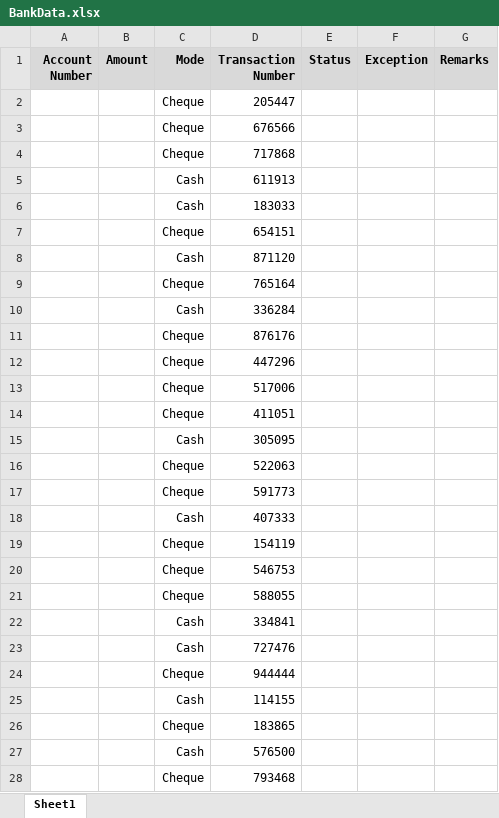
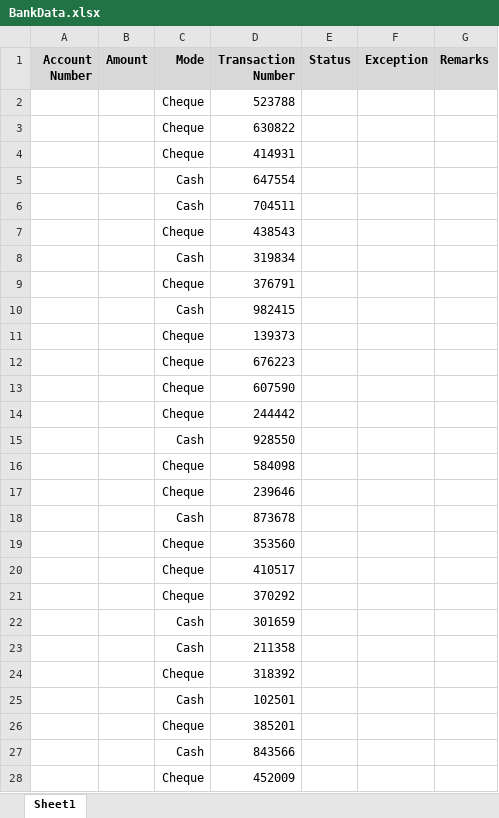
Before and after one commit to mariellenolasco/211129-RPA-Illumina-Training, an Excel workbook: Data Entry Automation/BankData.xlsx, sheet Sheet1, drawn as a sheet; only a part is shown; values as stored, in another font and other column widths than the file's, no borders; the diff covers the shown part only; the diff names each change by its address in the sheet, - before the commit and + after, or states it on an @@ line.

```diff
--- a/Data Entry Automation/BankData.xlsx (sheet Sheet1)
+++ b/Data Entry Automation/BankData.xlsx (sheet Sheet1)
-D2 (Transaction Number): 205447
+D2 (Transaction Number): 523788
-D3 (Transaction Number): 676566
+D3 (Transaction Number): 630822
-D4 (Transaction Number): 717868
+D4 (Transaction Number): 414931
-D5 (Transaction Number): 611913
+D5 (Transaction Number): 647554
-D6 (Transaction Number): 183033
+D6 (Transaction Number): 704511
-D7 (Transaction Number): 654151
+D7 (Transaction Number): 438543
-D8 (Transaction Number): 871120
+D8 (Transaction Number): 319834
-D9 (Transaction Number): 765164
+D9 (Transaction Number): 376791
-D10 (Transaction Number): 336284
+D10 (Transaction Number): 982415
-D11 (Transaction Number): 876176
+D11 (Transaction Number): 139373
-D12 (Transaction Number): 447296
+D12 (Transaction Number): 676223
-D13 (Transaction Number): 517006
+D13 (Transaction Number): 607590
-D14 (Transaction Number): 411051
+D14 (Transaction Number): 244442
-D15 (Transaction Number): 305095
+D15 (Transaction Number): 928550
-D16 (Transaction Number): 522063
+D16 (Transaction Number): 584098
-D17 (Transaction Number): 591773
+D17 (Transaction Number): 239646
-D18 (Transaction Number): 407333
+D18 (Transaction Number): 873678
-D19 (Transaction Number): 154119
+D19 (Transaction Number): 353560
-D20 (Transaction Number): 546753
+D20 (Transaction Number): 410517
-D21 (Transaction Number): 588055
+D21 (Transaction Number): 370292
-D22 (Transaction Number): 334841
+D22 (Transaction Number): 301659
-D23 (Transaction Number): 727476
+D23 (Transaction Number): 211358
-D24 (Transaction Number): 944444
+D24 (Transaction Number): 318392
-D25 (Transaction Number): 114155
+D25 (Transaction Number): 102501
-D26 (Transaction Number): 183865
+D26 (Transaction Number): 385201
-D27 (Transaction Number): 576500
+D27 (Transaction Number): 843566
-D28 (Transaction Number): 793468
+D28 (Transaction Number): 452009
```
Also changed, not shown: 3 edited cells elsewhere in this sheet, 2 other files.
